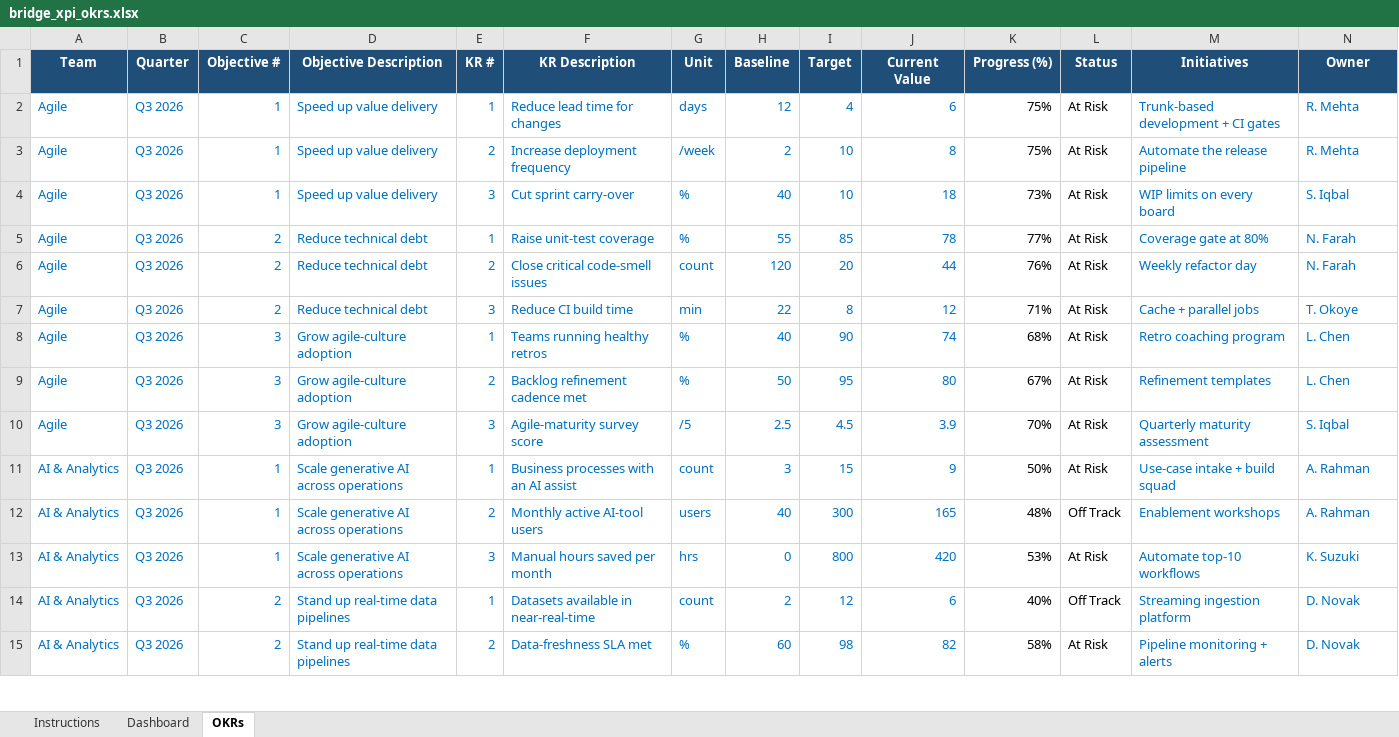
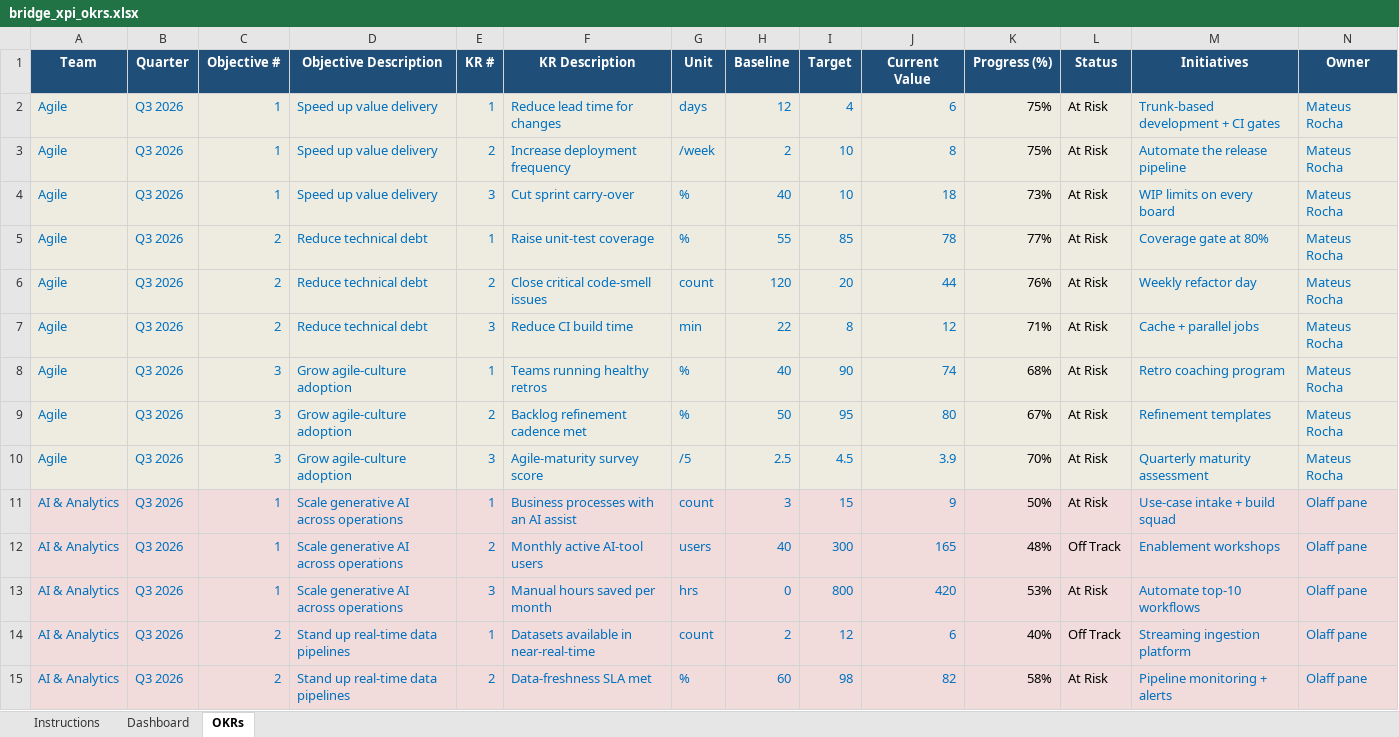
Before and after one commit to 4waiz/bridge-workspace, an Excel workbook: bridge_xpi_okrs.xlsx, sheet OKRs, drawn as a sheet; only a part is shown; values as stored, in another font and other column widths than the file's, no borders; conditional formats not drawn; the diff covers the shown part only; the diff names each change by its address in the sheet, - before the commit and + after, or states it on an @@ line.

```diff
--- a/bridge_xpi_okrs.xlsx (sheet OKRs)
+++ b/bridge_xpi_okrs.xlsx (sheet OKRs)
-A2:N10 fill: none
+A2:N10 fill: #EEECE1
-N2:N3 (Owner): R. Mehta
+N2:N3 (Owner): Mateus Rocha
-N4 (Owner): S. Iqbal
+N4 (Owner): Mateus Rocha
-N5:N6 (Owner): N. Farah
+N5:N6 (Owner): Mateus Rocha
-N7 (Owner): T. Okoye
+N7 (Owner): Mateus Rocha
-N8:N9 (Owner): L. Chen
+N8:N9 (Owner): Mateus Rocha
-N10 (Owner): S. Iqbal
+N10 (Owner): Mateus Rocha
-A11:N15 fill: none
+A11:N15 fill: #F2DCDB
-N11:N12 (Owner): A. Rahman
+N11:N12 (Owner): Olaff pane
-N13 (Owner): K. Suzuki
+N13 (Owner): Olaff pane
-N14:N15 (Owner): D. Novak
+N14:N15 (Owner): Olaff pane
```
Also changed, not shown: 49 edited cells and cell formats elsewhere in this sheet, sheet Dashboard, packages/frontend/core/public/okr/bridge_xpi_okrs_template.xlsx, 6 other files.
